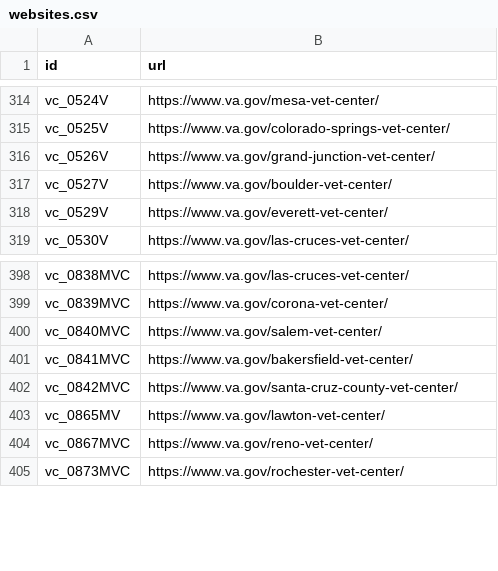
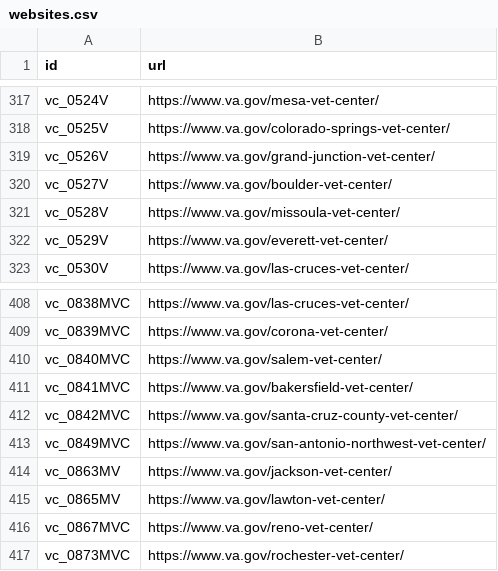
Before and after one commit to swirtSJW/lighthouse-facilities, a CSV file: facilities/src/main/resources/websites.csv, drawn as a sheet; only a part is shown, gaps mark what is left out; the diff covers the shown part only.

```diff
--- a/facilities/src/main/resources/websites.csv
+++ b/facilities/src/main/resources/websites.csv
@@ -317,2 +320,3 @@ vc_0526V,https://www.va.gov/grand-junction-vet-center/
 vc_0527V,https://www.va.gov/boulder-vet-center/
+vc_0528V,https://www.va.gov/missoula-vet-center/
 vc_0529V,https://www.va.gov/everett-vet-center/
@@ -402,2 +412,4 @@ vc_0841MVC,https://www.va.gov/bakersfield-vet-center/
 vc_0842MVC,https://www.va.gov/santa-cruz-county-vet-center/
+vc_0849MVC,https://www.va.gov/san-antonio-northwest-vet-center/
+vc_0863MV,https://www.va.gov/jackson-vet-center/
 vc_0865MV,https://www.va.gov/lawton-vet-center/
```
Also changed, not shown: 9 added rows elsewhere in this file.
